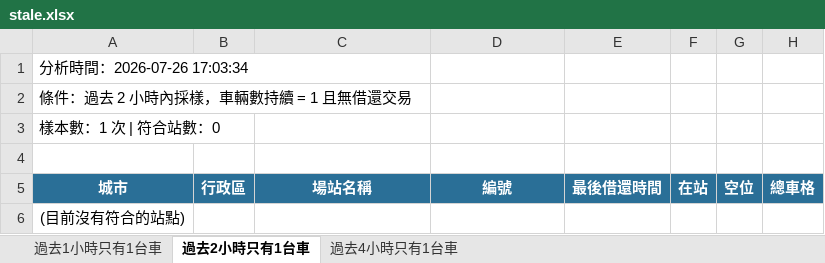
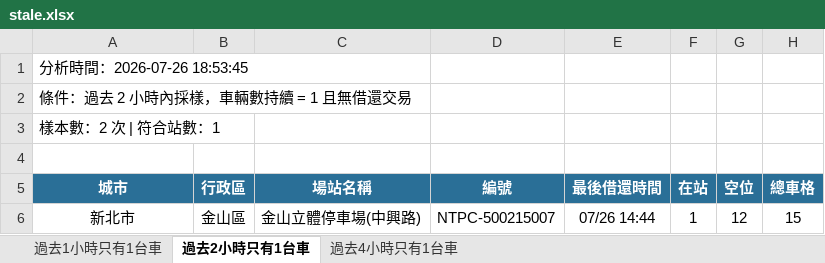
Before and after one commit to hippop3c/fixedbike, an Excel workbook: stale.xlsx, sheet 過去2小時只有1台車, drawn as a sheet; values as stored, in another font and other column widths than the file's, no borders; removed rows and columns are numbered as before the commit, all else as after; the diff names each change by its address in the sheet, - before the commit and + after, or states it on an @@ line.

```diff
--- a/stale.xlsx (sheet 過去2小時只有1台車)
+++ b/stale.xlsx (sheet 過去2小時只有1台車)
-A1 (城市): 分析時間：2026-07-26 17:03:34
+A1 (城市): 分析時間：2026-07-26 18:53:45
-A3 (城市): 樣本數：1 次 | 符合站數：0
+A3 (城市): 樣本數：2 次 | 符合站數：1
-row 6: (目前沒有符合的站點)
+row 6: 新北市 | 金山區 | 金山立體停車場(中興路) | NTPC-500215007 | 07/26 14:44 | 1 | 12 | 15
```
Also changed, not shown: sheet 過去4小時只有1台車, sheet 過去1小時只有1台車, 3 other files.
